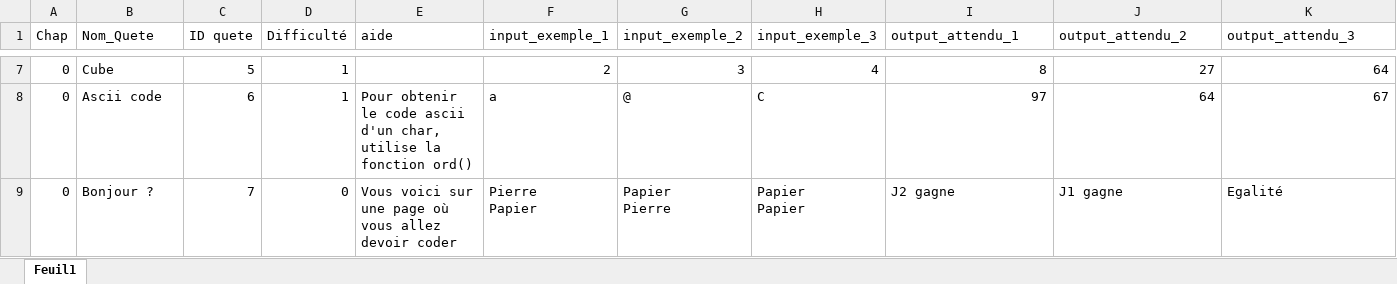
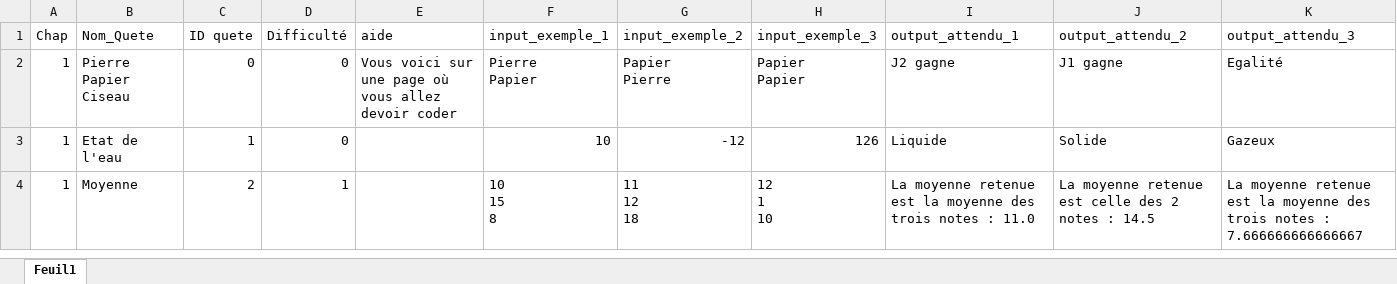
Before and after one commit to GravityFalls25/Python_Apprendre_Autrement, an Excel workbook: Quete/Taverne2.xlsx, sheet Feuil1, drawn as a sheet; only a part is shown, gaps mark what is left out; values as stored, in another font and other column widths than the file's, no borders; removed rows and columns are numbered as before the commit, all else as after; rows hold the shown columns only; ↵ is a line break in a cell; the diff covers the shown part only; the diff names each change by its address in the sheet, - before the commit and + after, or states it on an @@ line.

```diff
--- a/Quete/Taverne2.xlsx (sheet Feuil1)
+++ b/Quete/Taverne2.xlsx (sheet Feuil1)
-row 7: 0 | Cube | 5 | 1 |  | 2 | 3 | 4 | 8 | 27 | 64
-row 8: 0 | Ascii code | 6 | 1 | Pour obtenir le code ascii d'un char, utilise la fonction ord() | a | @ | C | 97 | 64 | 67
-A2 (Chap): 0
+A2 (Chap): 1
-B2 (Nom_Quete): Bonjour ?
+B2 (Nom_Quete): Pierre Papier Ciseau
-C2 (ID quete): 7
+C2 (ID quete): 0
+row 3: 1 | Etat de l'eau | 1 | 0 |  | 10 | -12 | 126 | Liquide | Solide | Gazeux
+row 4: 1 | Moyenne | 2 | 1 |  | 10 ↵ 15 ↵ 8 | 11 ↵ 12 ↵ 18 | 12 ↵ 1 ↵ 10 | La moyenne retenue est la moyenne des trois notes : 11.0 | La moyenne retenue est celle des 2 notes : 14.5 | La moyenne retenue est la moyenne des trois notes : 7.666666666666667
```
Also changed, not shown: 5 removed rows elsewhere in this sheet, Quete/Aventure.xlsx, Quete/Taverne1.xlsx, 6 other files.
